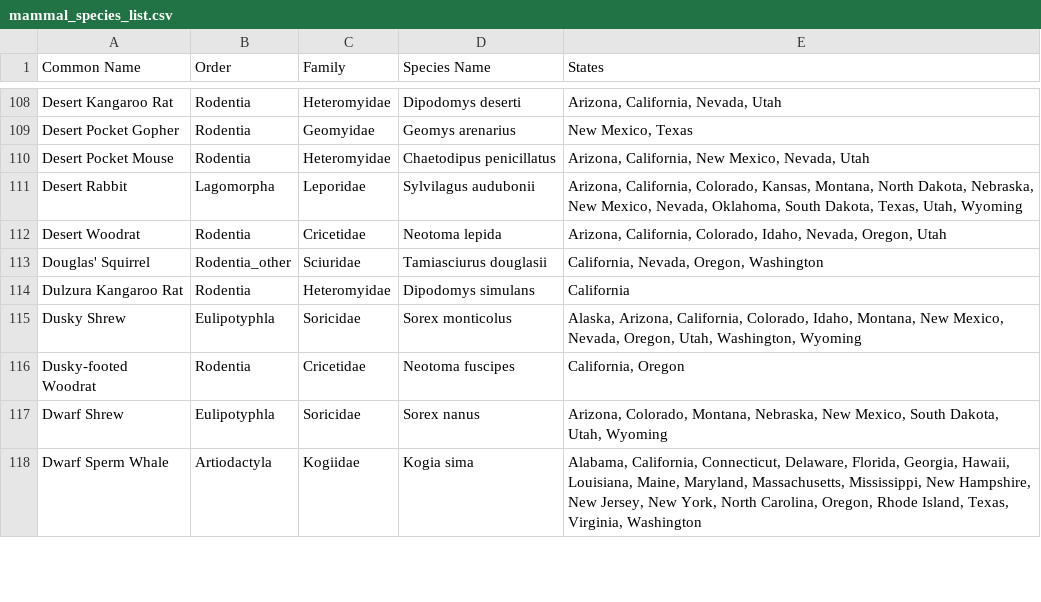
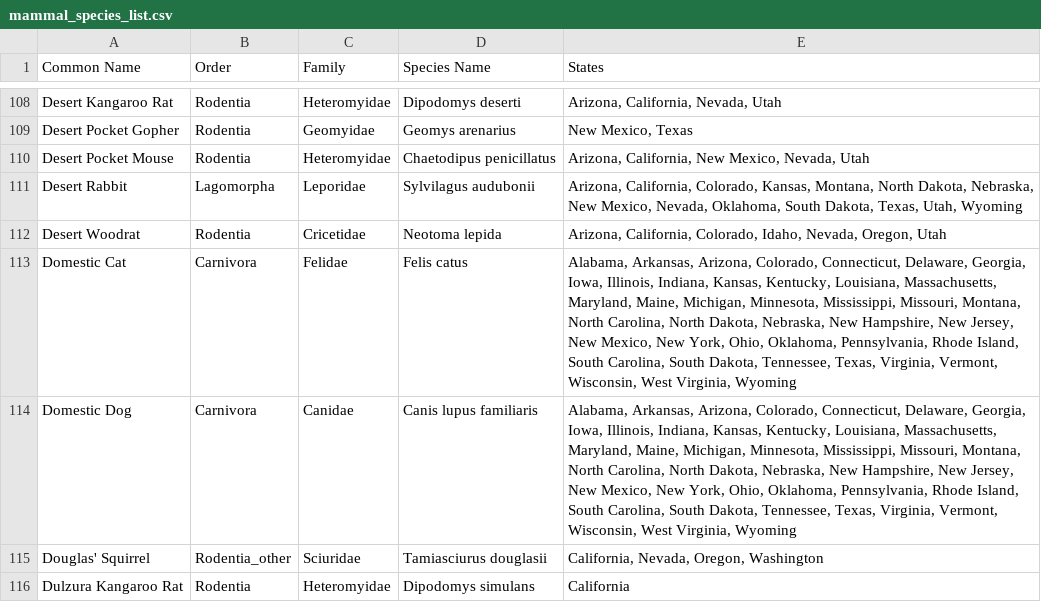
Before and after one commit to BrentPease1/CamTracker, a CSV file: Data/mammal_species_list.csv, drawn as a sheet; only a part is shown, gaps mark what is left out; the shorter side is filled out with more unchanged rows.

Commit message:
domestic dog and cat were added

```diff
--- a/Data/mammal_species_list.csv
+++ b/Data/mammal_species_list.csv
@@ -112,2 +112,4 @@ Desert Rabbit,Lagomorpha,Leporidae,Sylvilagus audubonii,"Arizona, California, Co
 Desert Woodrat,Rodentia,Cricetidae,Neotoma lepida,"Arizona, California, Colorado, Idaho, Nevada, Oregon, Utah"
+Domestic Cat,Carnivora,Felidae,Felis catus,"Alabama, Arkansas, Arizona, Colorado, Connecticut, Delaware, Georgia, Iowa, Illinois, Indiana, Kansas, Kentucky, Louisiana, Massachusetts, Maryland, Maine, Michigan, Minnesota, Mississippi, Missouri, Montana, North Carolina, North Dakota, Nebraska, New Hampshire, New Jersey, New Mexico, New York, Ohio, Oklahoma, Pennsylvania, Rhode Island, South Carolina, South Dakota, Tennessee, Texas, Virginia, Vermont, Wisconsin, West Virginia, Wyoming"
+Domestic Dog,Carnivora,Canidae,Canis lupus familiaris,"Alabama, Arkansas, Arizona, Colorado, Connecticut, Delaware, Georgia, Iowa, Illinois, Indiana, Kansas, Kentucky, Louisiana, Massachusetts, Maryland, Maine, Michigan, Minnesota, Mississippi, Missouri, Montana, North Carolina, North Dakota, Nebraska, New Hampshire, New Jersey, New Mexico, New York, Ohio, Oklahoma, Pennsylvania, Rhode Island, South Carolina, South Dakota, Tennessee, Texas, Virginia, Vermont, Wisconsin, West Virginia, Wyoming"
 Douglas' Squirrel,Rodentia_other,Sciuridae,Tamiasciurus douglasii,"California, Nevada, Oregon, Washington"
```
